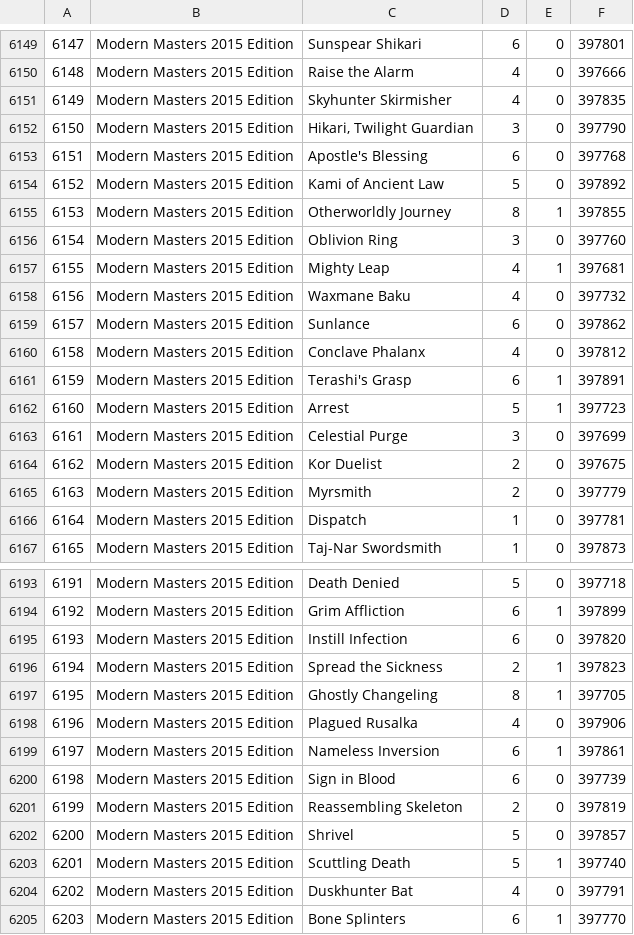
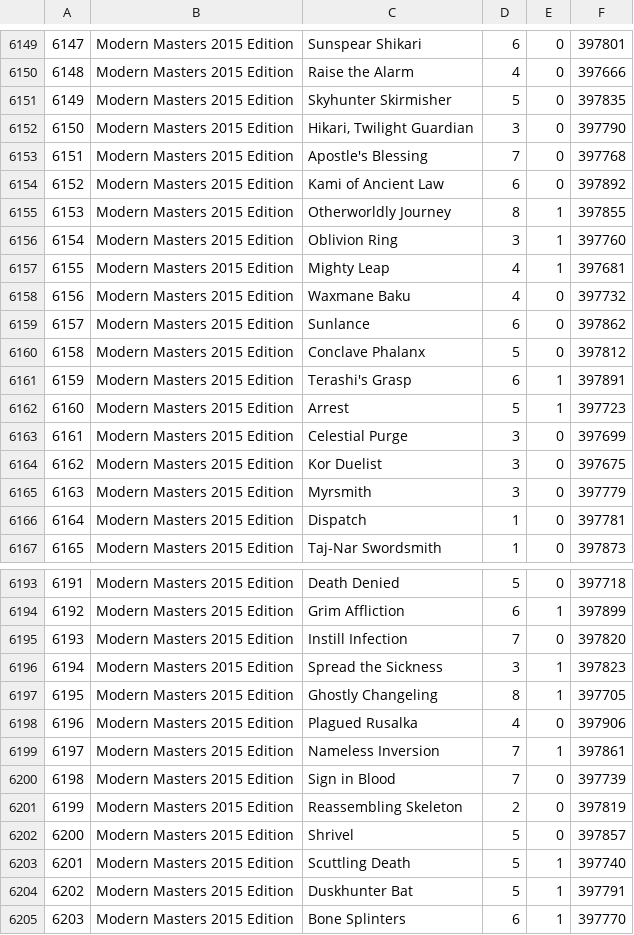
Before and after one commit to johanjordaan/mtgbox, a CSV file: data/export.csv, drawn as a sheet; only a part is shown, gaps mark what is left out; the diff covers the shown part only; the diff names each change by its address in the sheet, - before the commit and + after, or states it on an @@ line.

```diff
--- a/data/export.csv
+++ b/data/export.csv
-D6151: 4
+D6151: 5
-D6153: 6
+D6153: 7
-D6154: 5
+D6154: 6
-E6156: 0
+E6156: 1
-D6160: 4
+D6160: 5
-D6164:D6165: 2
+D6164:D6165: 3
-D6195: 6
+D6195: 7
-D6196: 2
+D6196: 3
-D6199:D6200: 6
+D6199:D6200: 7
-D6204: 4
+D6204: 5
-E6204: 0
+E6204: 1
```
Also changed, not shown: 22 added rows and 42 edited cells elsewhere in this file.
